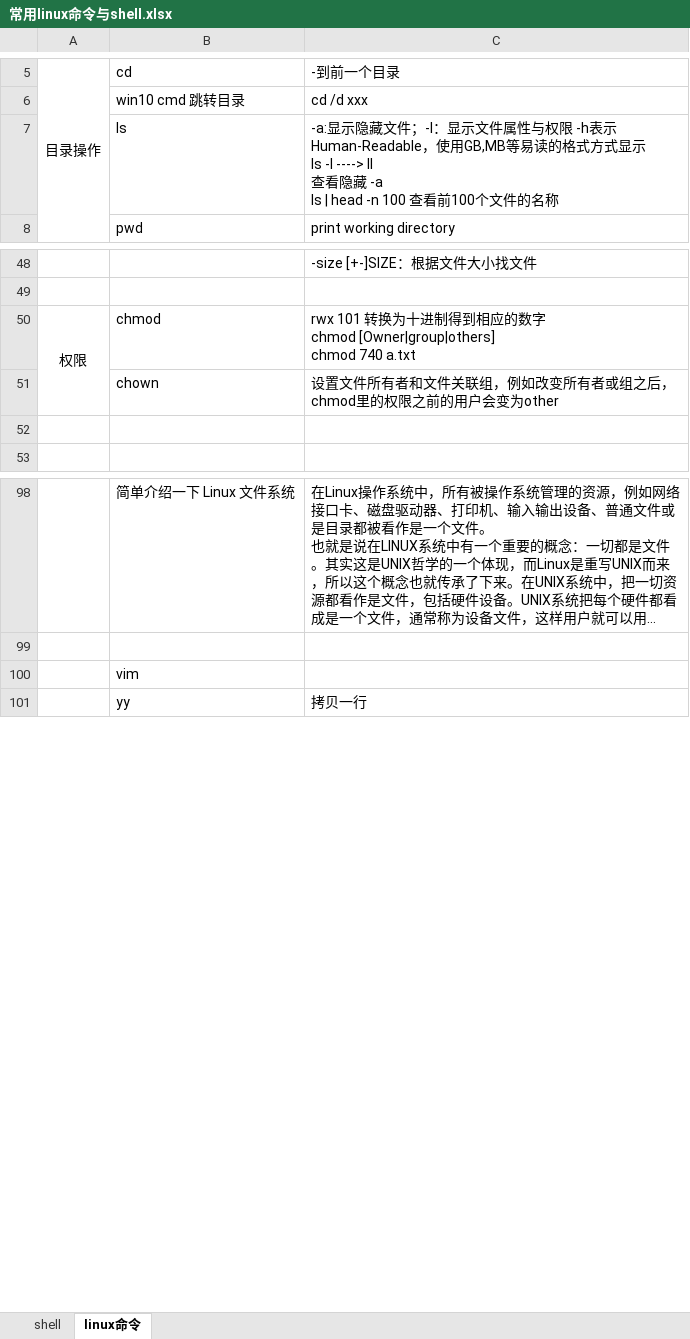
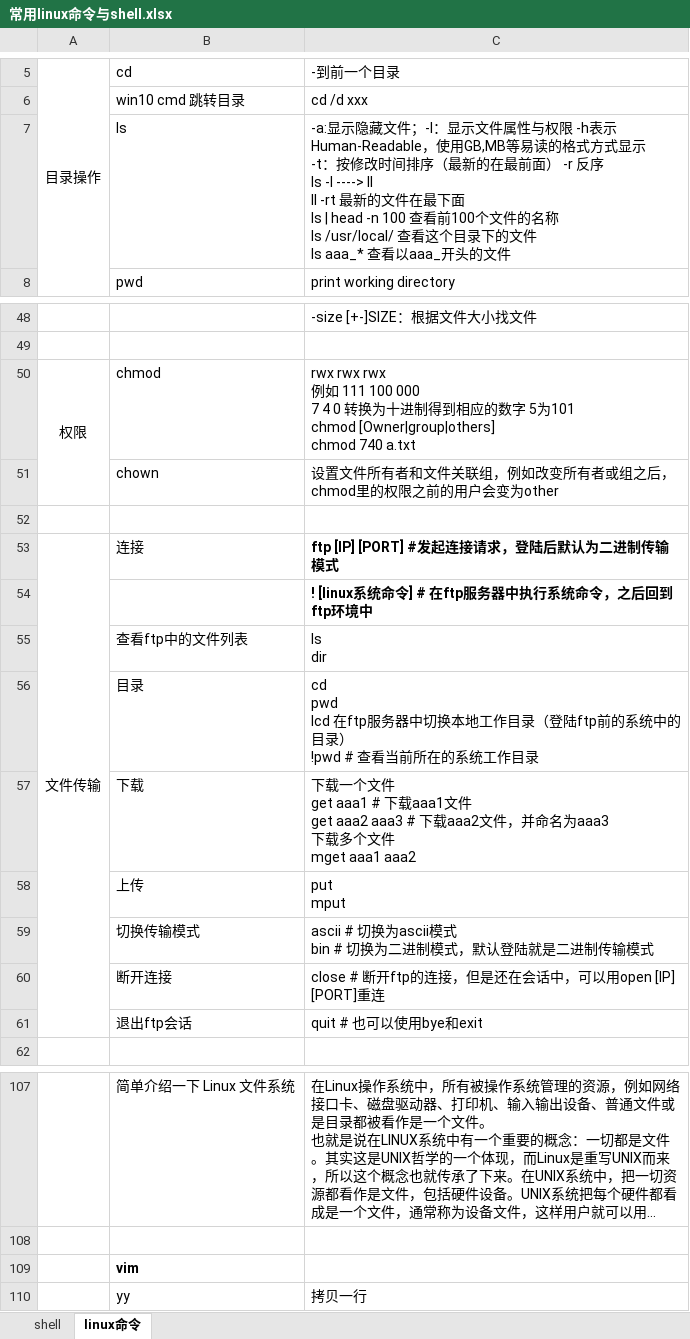
Before and after one commit to Whu-wxy/CS-Notes, an Excel workbook: 常用linux命令与shell.xlsx, sheet linux命令, drawn as a sheet; only a part is shown, gaps mark what is left out; long unchanged cells end in …; values as stored, in another font and other column widths than the file's, no borders; charts and pictures not drawn; addresses are those after the commit; ↵ is a line break in a cell; the diff names each change by its address in the sheet, - before the commit and + after, or states it on an @@ line.

Commit message:
Update 常用linux命令与shell.xlsx

```diff
--- a/常用linux命令与shell.xlsx (sheet linux命令)
+++ b/常用linux命令与shell.xlsx (sheet linux命令)
-C7: …式显示 ↵ ls -l ----> ll ↵ 查看隐藏 -a ↵ ls | head -n 100 查看前100个文件的名称
+C7: …式显示 ↵ -t：按修改时间排序（最新的在最前面） -r 反序 ↵ ls -l ----> ll ↵ ll -rt 最新的文件在最下面 ↵ ls | head -n 100 查看前100个文件的名称 ↵ ls /usr/local/ 查看这个目录下的文件 ↵ ls aaa_* 查看以aaa_开头的文件
-C50: rwx 101 转换为十进制得到相应的数字 ↵ chmod [Owner|group|others]…
+C50: rwx rwx rwx ↵ 例如 111 100 000 ↵ 7 4 0 转换为十进制得到相应的数字 5为101 ↵ chmod [Owner|group|others]…
+row 53: 文件传输 | 连接 | ftp [IP] [PORT] #发起连接请求，登陆后默认为二进制传输模式
+row 54:  |  | ! [linux系统命令] # 在ftp服务器中执行系统命令，之后回到ftp环境中
+row 55:  | 查看ftp中的文件列表 | ls ↵ dir
+row 56:  | 目录 | cd ↵ pwd ↵ lcd 在ftp服务器中切换本地工作目录（登陆ftp前的系统中的目录） ↵ !pwd # 查看当前所在的系统工作目录
+row 57:  | 下载 | 下载一个文件 ↵ get aaa1 # 下载aaa1文件 ↵ get aaa2 aaa3 # 下载aaa2文件，并命名为aaa3 ↵ 下载多个文件 ↵ mget aaa1 aaa2
+row 58:  | 上传 | put ↵ mput
+row 59:  | 切换传输模式 | ascii # 切换为ascii模式 ↵ bin # 切换为二进制模式，默认登陆就是二进制传输模式
+row 60:  | 断开连接 | close # 断开ftp的连接，但是还在会话中，可以用open [IP] [PORT]重连
+row 61:  | 退出ftp会话 | quit # 也可以使用bye和exit
-B109 bold: off
+B109 bold: on
```
Also changed, not shown: charts or pictures.
